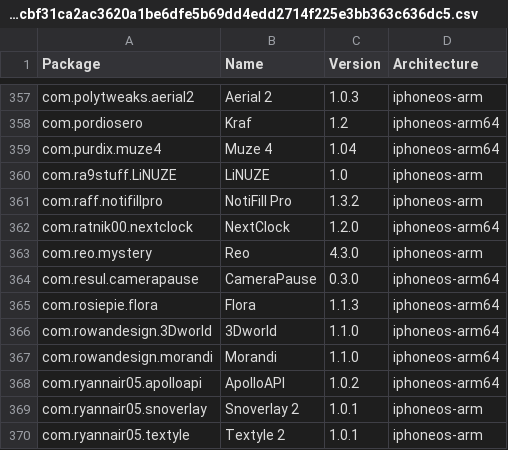
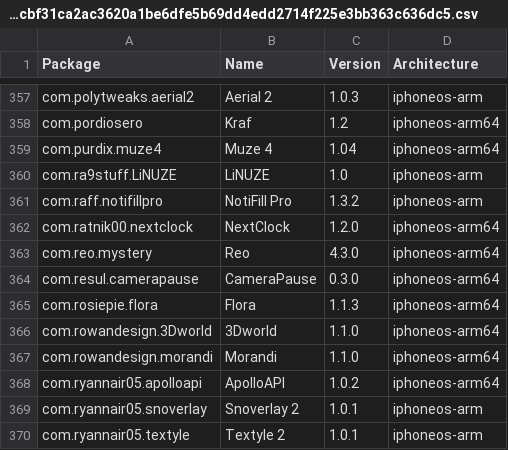
Before and after one commit to pastnm/crc_bark, a CSV file: Library/Caches/com.nan.crc/5955f11057cbf31ca2ac3620a1be6dfe5b69dd4edd2714f225e3bb363c636dc5.csv, drawn as a sheet; only a part is shown, gaps mark what is left out.

```diff
--- a/Library/Caches/com.nan.crc/5955f11057cbf31ca2ac3620a1be6dfe5b69dd4edd2714f225e3bb363c636dc5.csv
+++ b/Library/Caches/com.nan.crc/5955f11057cbf31ca2ac3620a1be6dfe5b69dd4edd2714f225e3bb363c636dc5.csv
@@ -362,3 +362,3 @@ com.raff.notifillpro,NotiFill Pro,1.3.2,iphoneos-arm
 com.ratnik00.nextclock,NextClock,1.2.0,iphoneos-arm64
-com.reo.mystery,Reo,4.3.0,iphoneos-arm
+com.reo.mystery,Reo,4.3.0,iphoneos-arm64
 com.resul.camerapause,CameraPause,0.3.0,iphoneos-arm64
```
